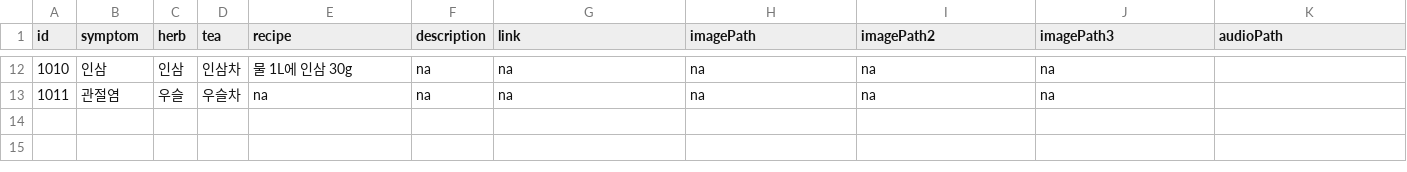
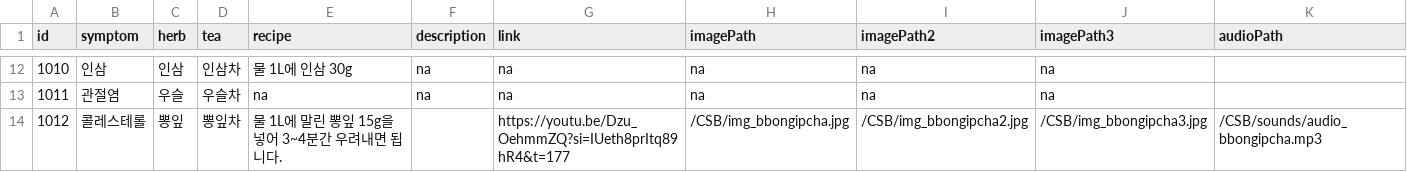
Before and after one commit to arcane37-hello/Final1, a CSV file: Assets/StreamingAssets/CSB/data.csv, drawn as a sheet; only a part is shown, gaps mark what is left out; the diff names each change by its address in the sheet, - before the commit and + after, or states it on an @@ line.

```diff
--- a/Assets/StreamingAssets/CSB/data.csv
+++ b/Assets/StreamingAssets/CSB/data.csv
+row 14: 1012 | 콜레스테롤 | 뽕잎 | 뽕잎차 | 물 1L에 말린 뽕잎 15g을 넣어 3~4분간 우려내면 됩니다. |  | https://youtu.be/Dzu_OehmmZQ?si=IUeth8prItq89hR4&t=177 | /CSB/img_bbongipcha.jpg | /CSB/img_bbongipcha2.jpg | /CSB/img_bbongipcha3.jpg | /CSB/sounds/audio_bbongipcha.mp3
```
Also changed, not shown: 8 other files.
